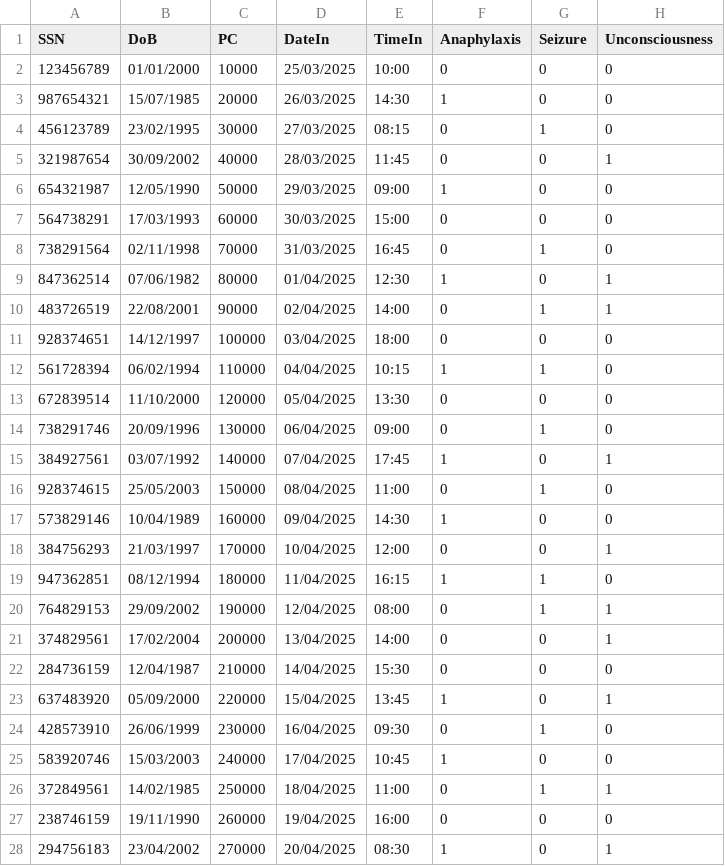
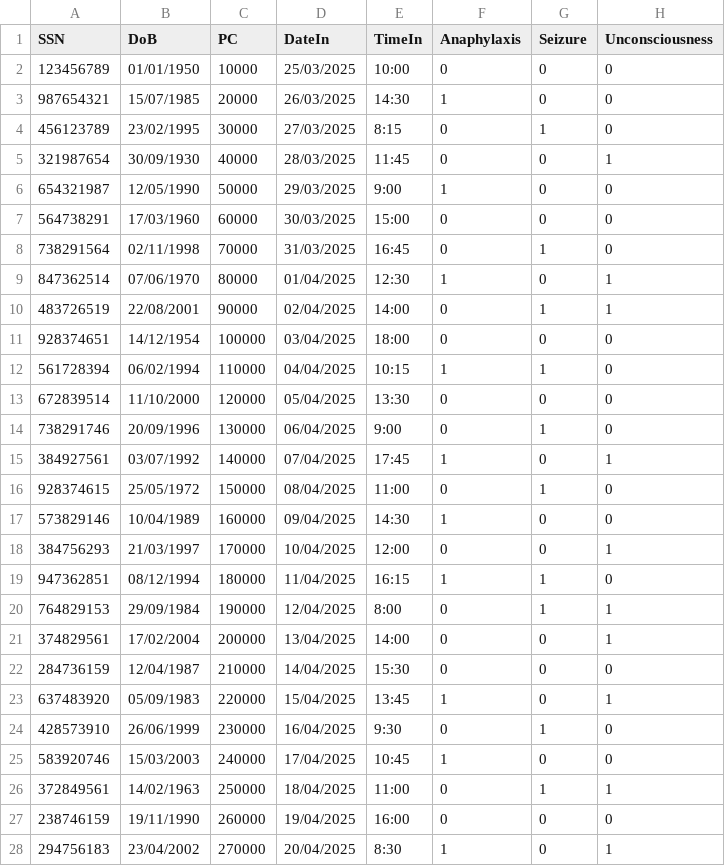
Before and after one commit to dona223/patients-system, a CSV file: patients.CSV, drawn as a sheet; only a part is shown; the diff covers the shown part only; the diff names each change by its address in the sheet, - before the commit and + after, or states it on an @@ line.

Commit message:
Add files via upload

```diff
--- a/patients.CSV
+++ b/patients.CSV
-B2 (DoB): 01/01/2000
+B2 (DoB): 01/01/1950
-E4 (TimeIn): 08:15
+E4 (TimeIn): 8:15
-B5 (DoB): 30/09/2002
+B5 (DoB): 30/09/1930
-E6 (TimeIn): 09:00
+E6 (TimeIn): 9:00
-B7 (DoB): 17/03/1993
+B7 (DoB): 17/03/1960
-B9 (DoB): 07/06/1982
+B9 (DoB): 07/06/1970
-B11 (DoB): 14/12/1997
+B11 (DoB): 14/12/1954
-E14 (TimeIn): 09:00
+E14 (TimeIn): 9:00
-B16 (DoB): 25/05/2003
+B16 (DoB): 25/05/1972
-B20 (DoB): 29/09/2002
+B20 (DoB): 29/09/1984
-E20 (TimeIn): 08:00
+E20 (TimeIn): 8:00
-B23 (DoB): 05/09/2000
+B23 (DoB): 05/09/1983
-E24 (TimeIn): 09:30
+E24 (TimeIn): 9:30
-B26 (DoB): 14/02/1985
+B26 (DoB): 14/02/1963
-E28 (TimeIn): 08:30
+E28 (TimeIn): 8:30
```
Also changed, not shown: 1 edited cell elsewhere in this file.
